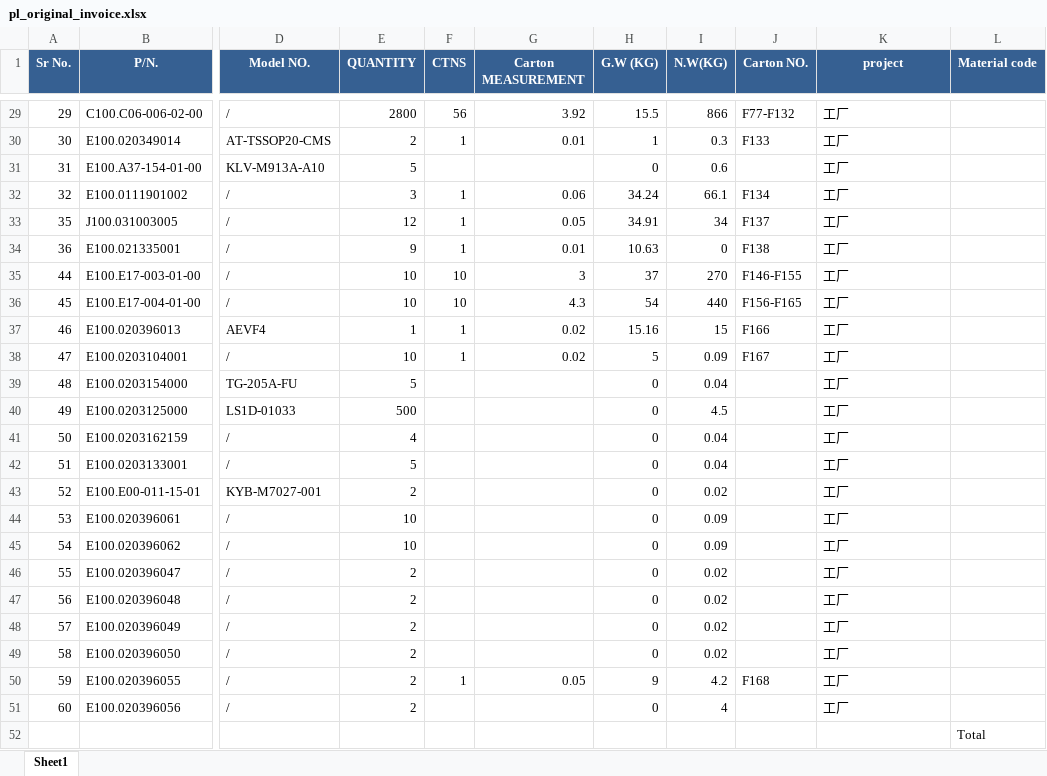
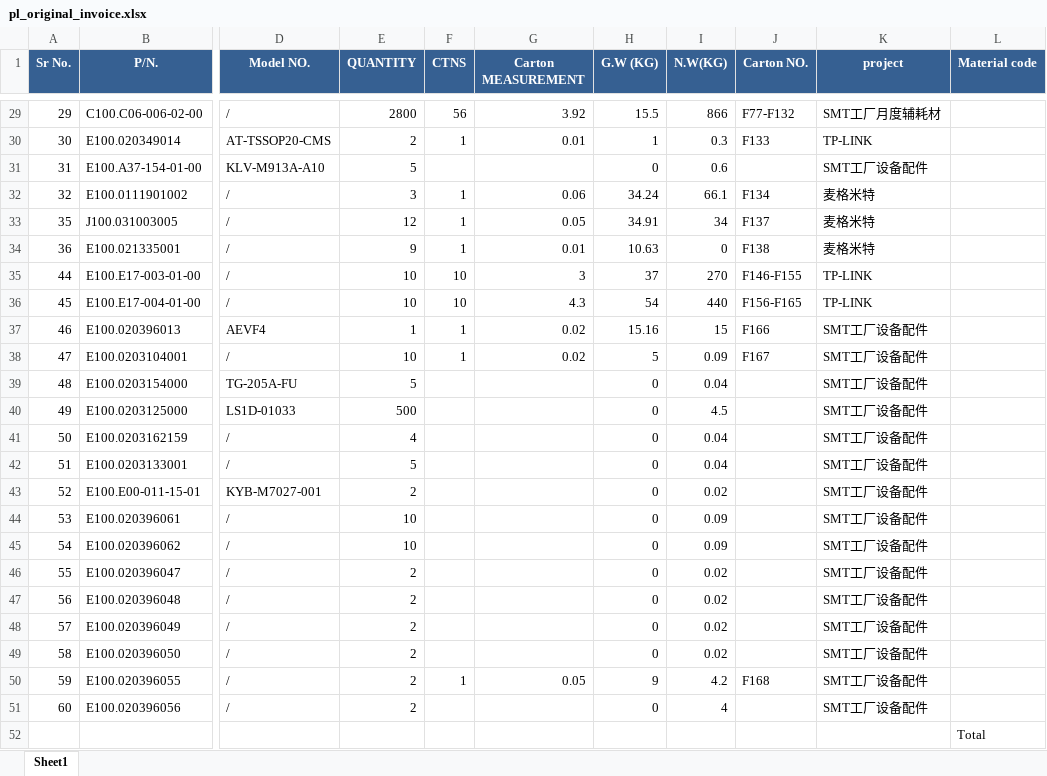
Before and after one commit to anlaganlag/export_reimport, an Excel workbook: outputs/pl_original_invoice.xlsx, sheet Sheet1, drawn as a sheet; only a part is shown, gaps mark what is left out; values as stored, in another font and other column widths than the file's, no borders; the diff covers the shown part only; the diff names each change by its address in the sheet, - before the commit and + after, or states it on an @@ line.

```diff
--- a/outputs/pl_original_invoice.xlsx (sheet Sheet1)
+++ b/outputs/pl_original_invoice.xlsx (sheet Sheet1)
-K29 (project): 工厂
+K29 (project): SMT工厂月度辅耗材
-K30 (project): 工厂
+K30 (project): TP-LINK
-K31 (project): 工厂
+K31 (project): SMT工厂设备配件
-K32:K34 (project): 工厂
+K32:K34 (project): 麦格米特
-K35:K36 (project): 工厂
+K35:K36 (project): TP-LINK
-K37:K51 (project): 工厂
+K37:K51 (project): SMT工厂设备配件
```
Also changed, not shown: 27 edited cells elsewhere in this sheet, outputs/cif_original_invoice.xlsx, outputs/export_invoice.xlsx, 11 other files.
